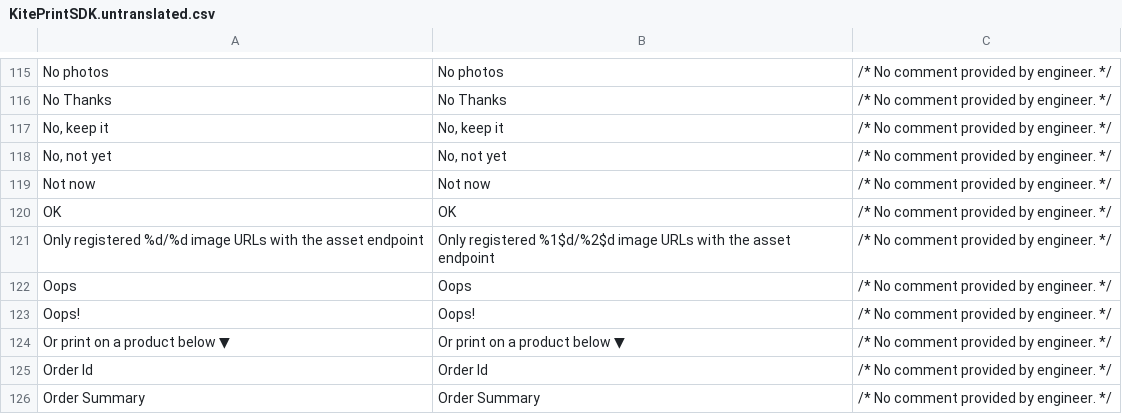
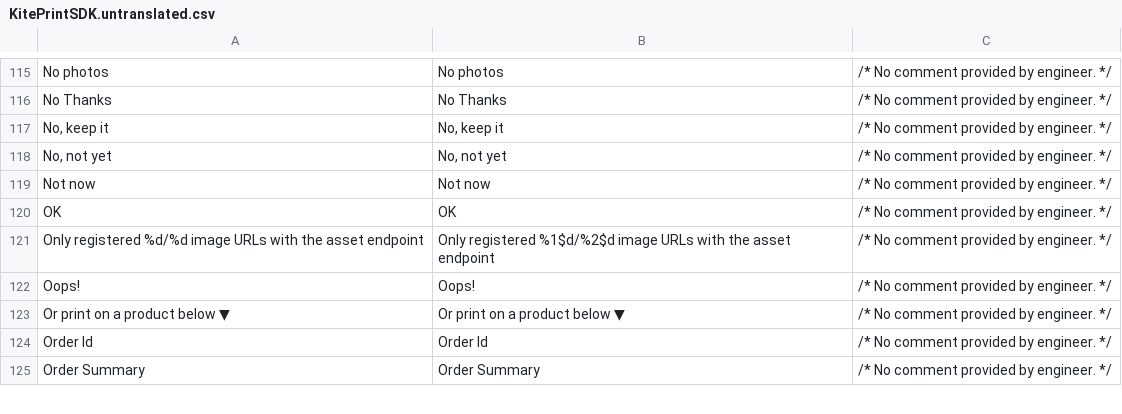
Before and after one commit to OceanLabs/iOS-Print-SDK, a CSV file: Kite-SDK/PSPrintSDK/OLKiteLocalizationResources.bundle/Base.lproj/KitePrintSDK.untranslated.csv, drawn as a sheet; only a part is shown, gaps mark what is left out.

```diff
--- a/Kite-SDK/PSPrintSDK/OLKiteLocalizationResources.bundle/Base.lproj/KitePrintSDK.untranslated.csv
+++ b/Kite-SDK/PSPrintSDK/OLKiteLocalizationResources.bundle/Base.lproj/KitePrintSDK.untranslated.csv
@@ -121,3 +121,2 @@ OK,OK,/* No comment provided by engineer. */
 Only registered %d/%d image URLs with the asset endpoint,Only registered %1$d/%2$d image URLs with the asset endpoint,/* No comment provided by engineer. */
-Oops,Oops,/* No comment provided by engineer. */
 Oops!,Oops!,/* No comment provided by engineer. */
```
Also changed, not shown: 7 other files.
